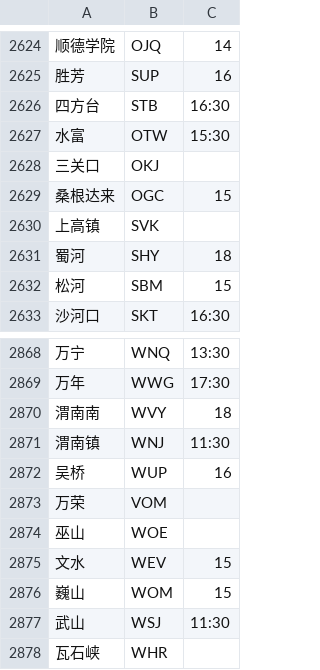
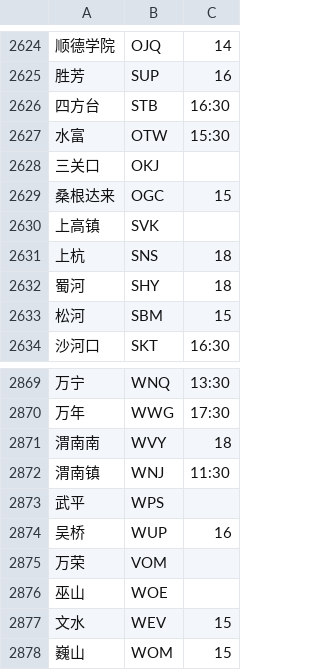
Before and after one commit to gpx0214/gpx0214.github.io, a CSV file: js/station.min.csv, drawn as a sheet; only a part is shown, gaps mark what is left out; the shorter side is filled out with more unchanged rows; the diff names each change by its address in the sheet, - before the commit and + after, or states it on an @@ line.

Commit message:
auto commit 231226

```diff
--- a/js/station.min.csv
+++ b/js/station.min.csv
+row 2631: 上杭 | SNS | 18
+row 2873: 武平 | WPS
```
